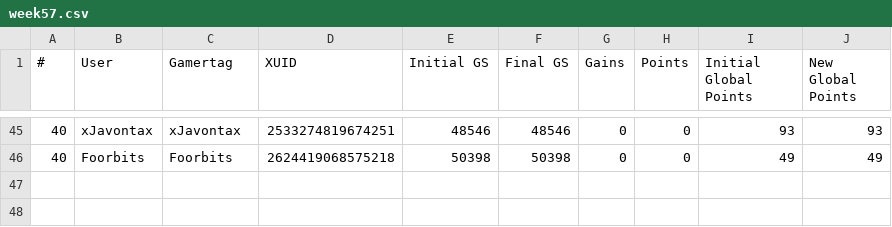
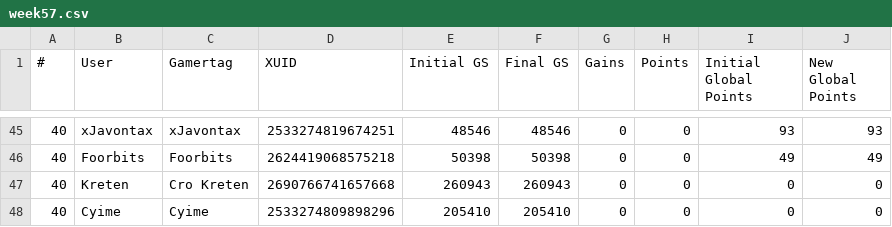
Before and after one commit to nullicw/xboxera-leaderboard, a CSV file: docs/scores/2021-10/week57.csv, drawn as a sheet; only a part is shown, gaps mark what is left out; the diff names each change by its address in the sheet, - before the commit and + after, or states it on an @@ line.

```diff
--- a/docs/scores/2021-10/week57.csv
+++ b/docs/scores/2021-10/week57.csv
+row 47: 40 | Kreten | Cro Kreten | 2690766741657668 | 260943 | 260943 | 0 | 0 | 0 | 0
+row 48: 40 | Cyime | Cyime | 2533274809898296 | 205410 | 205410 | 0 | 0 | 0 | 0
```
Also changed, not shown: docs/scores/2021-09/month.csv, 1 other file.
